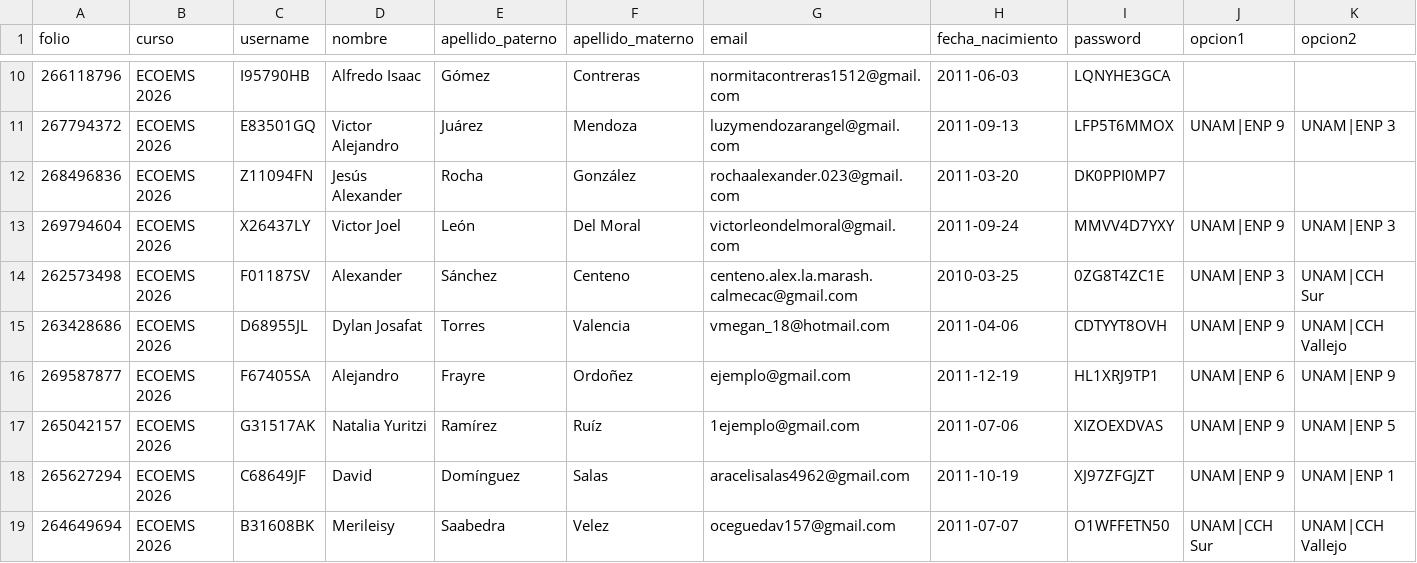
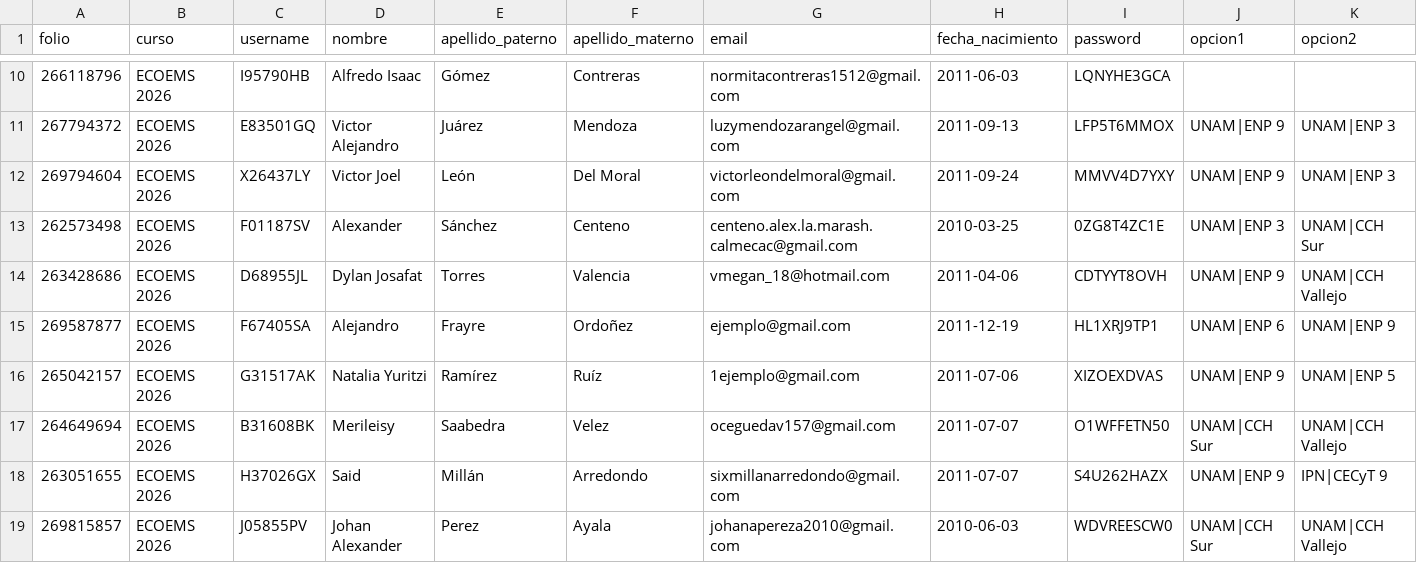
Before and after one commit to sitiocaep/SdEC, a CSV file: users.csv, drawn as a sheet; only a part is shown, gaps mark what is left out; the shorter side is filled out with more unchanged rows; rows hold the shown columns only; the diff names each change by its address in the sheet, - before the commit and + after, or states it on an @@ line.

Commit message:
Update users.csv

```diff
--- a/users.csv
+++ b/users.csv
-row 12: 268496836 | ECOEMS 2026 | Z11094FN | Jesús Alexander | Rocha | González | rochaalexander.023@gmail.com | 2011-03-20 | DK0PPI0MP7
-row 18: 265627294 | ECOEMS 2026 | C68649JF | David | Domínguez | Salas | aracelisalas4962@gmail.com | 2011-10-19 | XJ97ZFGJZT | UNAM|ENP 9 | UNAM|ENP 1
```
